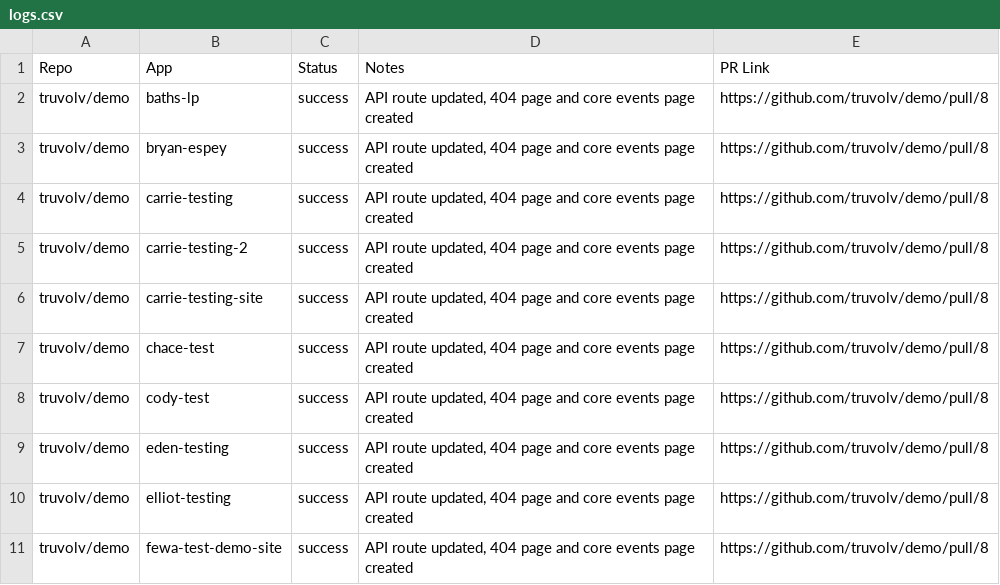
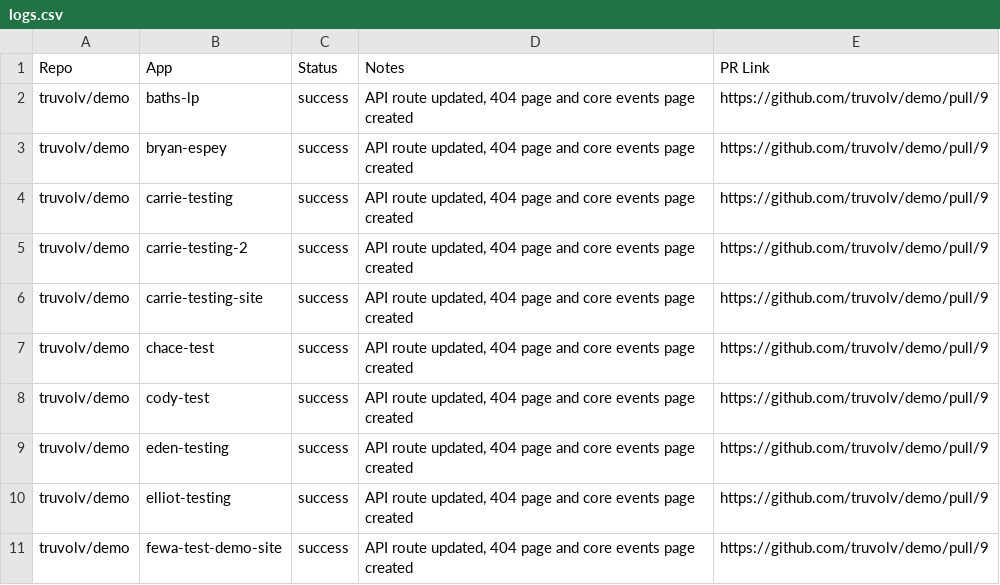
Before and after one commit to chunner-truvolv/bash-scripts, a CSV file: events-404-api-route-updates/logs.csv, drawn as a sheet.

```diff
--- a/events-404-api-route-updates/logs.csv
+++ b/events-404-api-route-updates/logs.csv
@@ -1,11 +1,11 @@
 Repo,App,Status,Notes,PR Link
-"truvolv/demo","baths-lp","success","API route updated, 404 page and core events page created","https://github.com/truvolv/demo/pull/8"
-"truvolv/demo","bryan-espey","success","API route updated, 404 page and core events page created","https://github.com/truvolv/demo/pull/8"
-"truvolv/demo","carrie-testing","success","API route updated, 404 page and core events page created","https://github.com/truvolv/demo/pull/8"
-"truvolv/demo","carrie-testing-2","success","API route updated, 404 page and core events page created","https://github.com/truvolv/demo/pull/8"
-"truvolv/demo","carrie-testing-site","success","API route updated, 404 page and core events page created","https://github.com/truvolv/demo/pull/8"
-"truvolv/demo","chace-test","success","API route updated, 404 page and core events page created","https://github.com/truvolv/demo/pull/8"
-"truvolv/demo","cody-test","success","API route updated, 404 page and core events page created","https://github.com/truvolv/demo/pull/8"
-"truvolv/demo","eden-testing","success","API route updated, 404 page and core events page created","https://github.com/truvolv/demo/pull/8"
-"truvolv/demo","elliot-testing","success","API route updated, 404 page and core events page created","https://github.com/truvolv/demo/pull/8"
-"truvolv/demo","fewa-test-demo-site","success","API route updated, 404 page and core events page created","https://github.com/truvolv/demo/pull/8"
+"truvolv/demo","baths-lp","success","API route updated, 404 page and core events page created","https://github.com/truvolv/demo/pull/9"
+"truvolv/demo","bryan-espey","success","API route updated, 404 page and core events page created","https://github.com/truvolv/demo/pull/9"
+"truvolv/demo","carrie-testing","success","API route updated, 404 page and core events page created","https://github.com/truvolv/demo/pull/9"
+"truvolv/demo","carrie-testing-2","success","API route updated, 404 page and core events page created","https://github.com/truvolv/demo/pull/9"
+"truvolv/demo","carrie-testing-site","success","API route updated, 404 page and core events page created","https://github.com/truvolv/demo/pull/9"
+"truvolv/demo","chace-test","success","API route updated, 404 page and core events page created","https://github.com/truvolv/demo/pull/9"
+"truvolv/demo","cody-test","success","API route updated, 404 page and core events page created","https://github.com/truvolv/demo/pull/9"
+"truvolv/demo","eden-testing","success","API route updated, 404 page and core events page created","https://github.com/truvolv/demo/pull/9"
+"truvolv/demo","elliot-testing","success","API route updated, 404 page and core events page created","https://github.com/truvolv/demo/pull/9"
+"truvolv/demo","fewa-test-demo-site","success","API route updated, 404 page and core events page created","https://github.com/truvolv/demo/pull/9"
```
Also changed, not shown: 4 other files.
